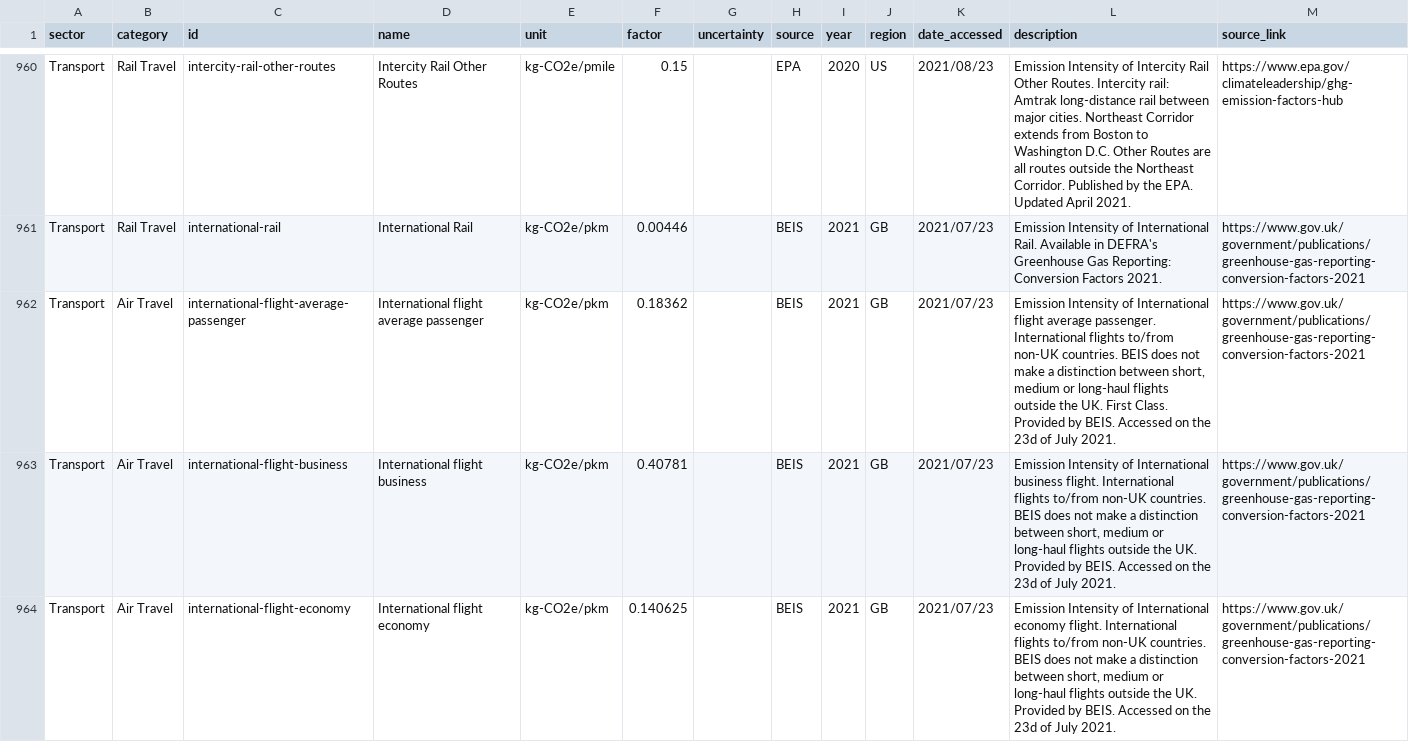
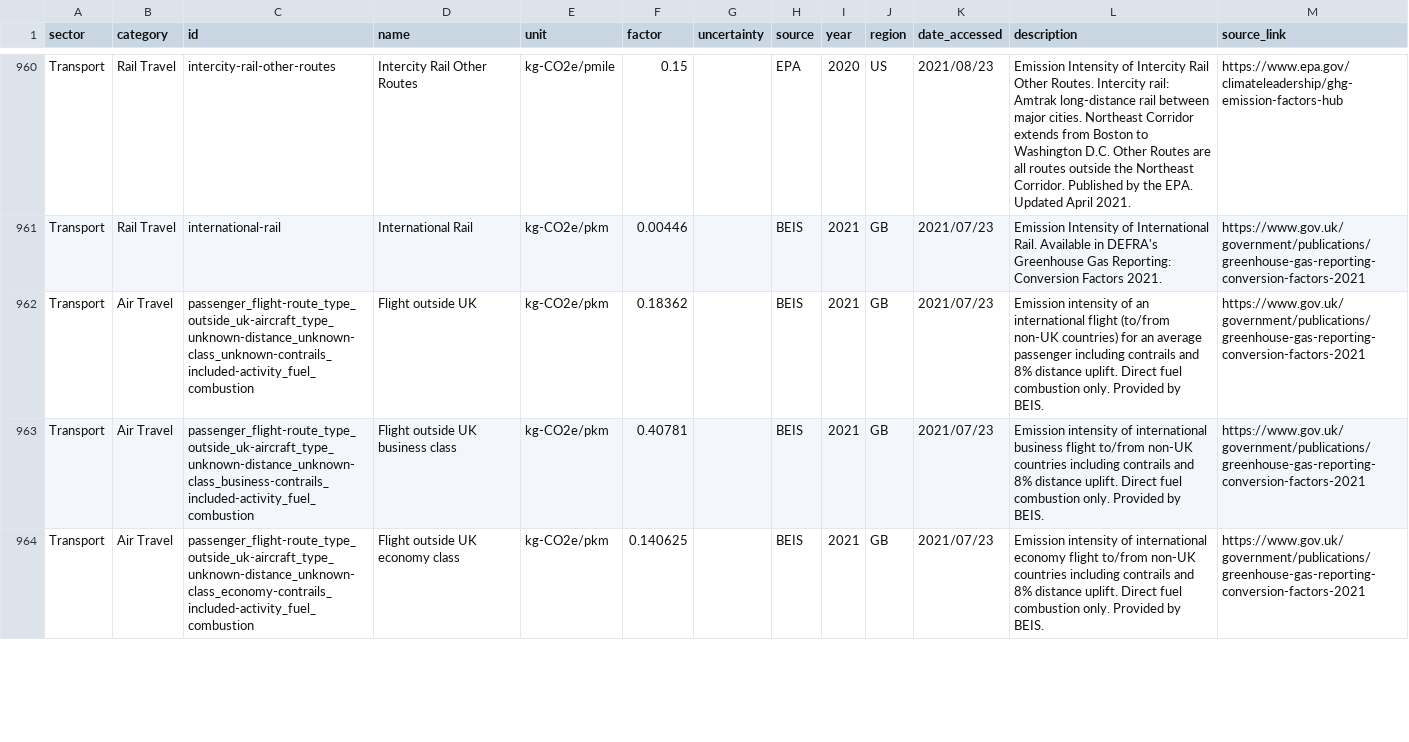
Before and after one commit to platy/Open-Emission-Factors-DB, a CSV file: OpenEmissionFactorsDB.csv, drawn as a sheet; only a part is shown, gaps mark what is left out; the diff covers the shown part only.

```diff
--- a/OpenEmissionFactorsDB.csv
+++ b/OpenEmissionFactorsDB.csv
@@ -961,4 +961,4 @@ Transport,Rail Travel,intercity-rail-other-routes,Intercity Rail Other Routes,kg
 Transport,Rail Travel,international-rail,International Rail,kg-CO2e/pkm,0.00446,,BEIS,2021,GB,2021/07/23,Emission Intensity of International Rail. Available in DEFRA's Greenhouse Gas Reporting: Conversion Factors 2021.,https://www.gov.uk/government/publications/greenhouse-gas-reporting-conversion-factors-2021
-Transport,Air Travel,international-flight-average-passenger,International flight average passenger,kg-CO2e/pkm,0.18362,,BEIS,2021,GB,2021/07/23,"Emission Intensity of International flight average passenger. International flights to/from non-UK countries. BEIS does not make a distinction between short, medium or long-haul flights outside the UK. First Class. Provided by BEIS. Accessed on the 23d of July 2021.",https://www.gov.uk/government/publications/greenhouse-gas-reporting-conversion-factors-2021
-Transport,Air Travel,international-flight-business,International flight business,kg-CO2e/pkm,0.40781,,BEIS,2021,GB,2021/07/23,"Emission Intensity of International business flight. International flights to/from non-UK countries. BEIS does not make a distinction between short, medium or long-haul flights outside the UK. Provided by BEIS. Accessed on the 23d of July 2021.",https://www.gov.uk/government/publications/greenhouse-gas-reporting-conversion-factors-2021
-Transport,Air Travel,international-flight-economy,International flight economy,kg-CO2e/pkm,0.140625,,BEIS,2021,GB,2021/07/23,"Emission Intensity of International economy flight. International flights to/from non-UK countries. BEIS does not make a distinction between short, medium or long-haul flights outside the UK. Provided by BEIS. Accessed on the 23d of July 2021.",https://www.gov.uk/government/publications/greenhouse-gas-reporting-conversion-factors-2021
+Transport,Air Travel,passenger_flight-route_type_outside_uk-aircraft_type_unknown-distance_unknown-class_unknown-contrails_included-activity_fuel_combustion,Flight outside UK,kg-CO2e/pkm,0.18362,,BEIS,2021,GB,2021/07/23,Emission intensity of an international flight (to/from non-UK countries) for an average passenger including contrails and 8% distance uplift. Direct fuel combustion only.  Provided by BEIS.,https://www.gov.uk/government/publications/greenhouse-gas-reporting-conversion-factors-2021
+Transport,Air Travel,passenger_flight-route_type_outside_uk-aircraft_type_unknown-distance_unknown-class_business-contrails_included-activity_fuel_combustion,Flight outside UK business class ,kg-CO2e/pkm,0.40781,,BEIS,2021,GB,2021/07/23,Emission intensity of international business flight to/from non-UK countries including contrails and 8% distance uplift. Direct fuel combustion only. Provided by BEIS.,https://www.gov.uk/government/publications/greenhouse-gas-reporting-conversion-factors-2021
+Transport,Air Travel,passenger_flight-route_type_outside_uk-aircraft_type_unknown-distance_unknown-class_economy-contrails_included-activity_fuel_combustion,Flight outside UK economy class,kg-CO2e/pkm,0.140625,,BEIS,2021,GB,2021/07/23,Emission intensity of international economy flight to/from non-UK countries including contrails and 8% distance uplift. Direct fuel combustion only. Provided by BEIS.,https://www.gov.uk/government/publications/greenhouse-gas-reporting-conversion-factors-2021
```
Also changed, not shown: 3 removed rows and 85 edited cells elsewhere in this file.
